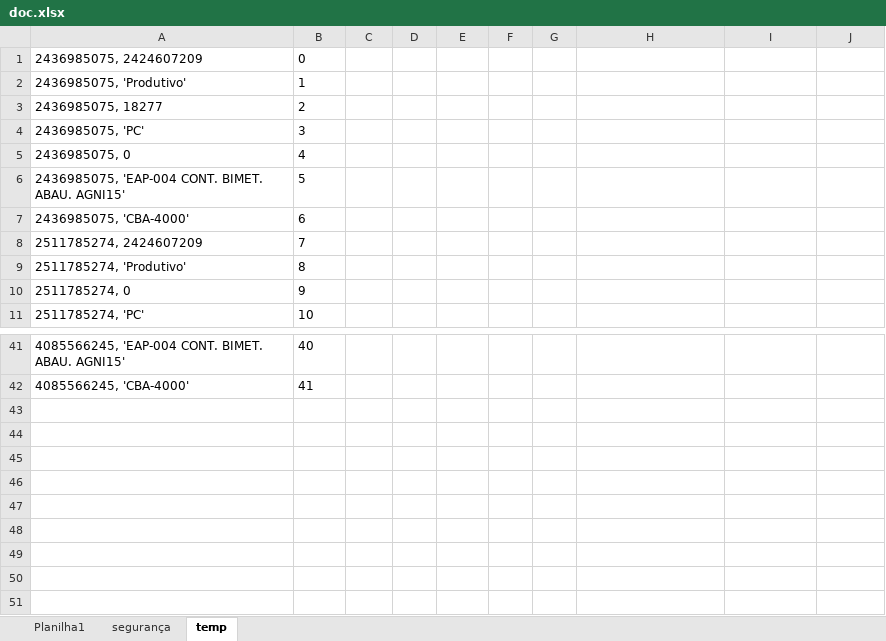
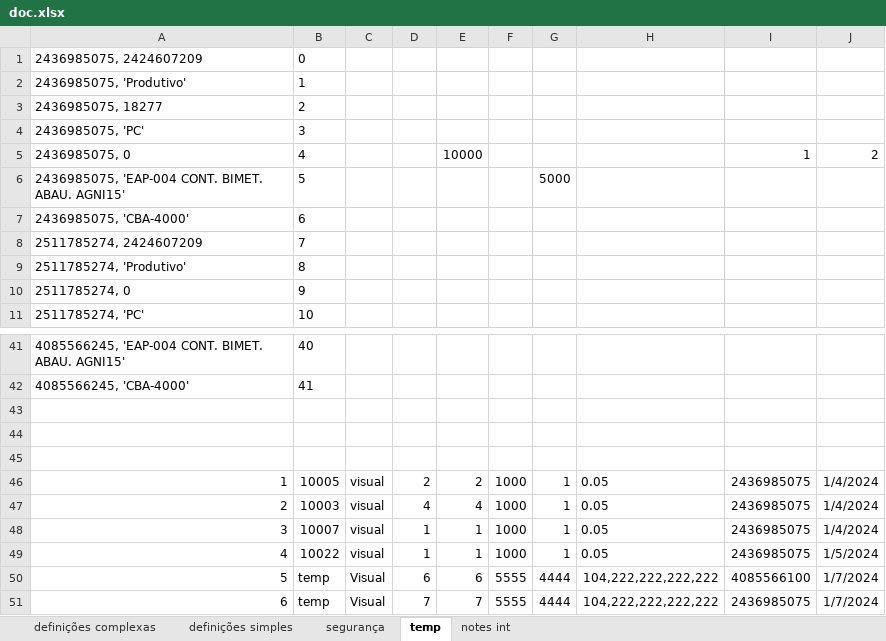
Before and after one commit to diegoskiller/api-omie-main_old, an Excel workbook: doc.xlsx, sheet temp, drawn as a sheet; only a part is shown, gaps mark what is left out; values as stored, in another font and other column widths than the file's, no borders; the diff names each change by its address in the sheet, - before the commit and + after, or states it on an @@ line.

```diff
--- a/doc.xlsx (sheet temp)
+++ b/doc.xlsx (sheet temp)
-sheet tab: Planilha1
+sheet tab: definições complexas
+sheet tab: definições simples
+sheet tab: notes int
-E5: (empty)
+E5: 10000
-I5: (empty)
+I5: 1
-J5: (empty)
+J5: 2
-G6: (empty)
+G6: 5000
+row 43: (empty)
+row 44: (empty)
+row 45: (empty)
+row 46: 1 | 10005 | visual | 2 | 2 | 1000 | 1 | 0.05 | 2436985075 | 1/4/2024
+row 47: 2 | 10003 | visual | 4 | 4 | 1000 | 1 | 0.05 | 2436985075 | 1/4/2024
+row 48: 3 | 10007 | visual | 1 | 1 | 1000 | 1 | 0.05 | 2436985075 | 1/4/2024
+row 49: 4 | 10022 | visual | 1 | 1 | 1000 | 1 | 0.05 | 2436985075 | 1/5/2024
+row 50: 5 | temp | Visual | 6 | 6 | 5555 | 4444 | 104,222,222,222,222 | 4085566100 | 1/7/2024
+row 51: 6 | temp | Visual | 7 | 7 | 5555 | 4444 | 104,222,222,222,222 | 2436985075 | 1/7/2024
```
Also changed, not shown: sheet definições complexas, 30 other files.
